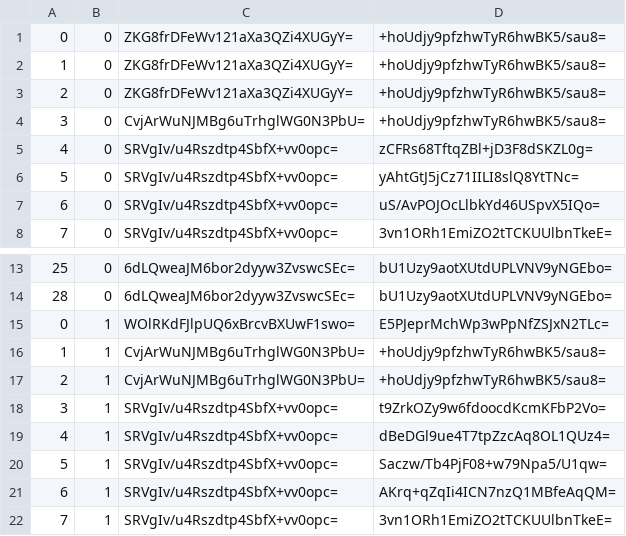
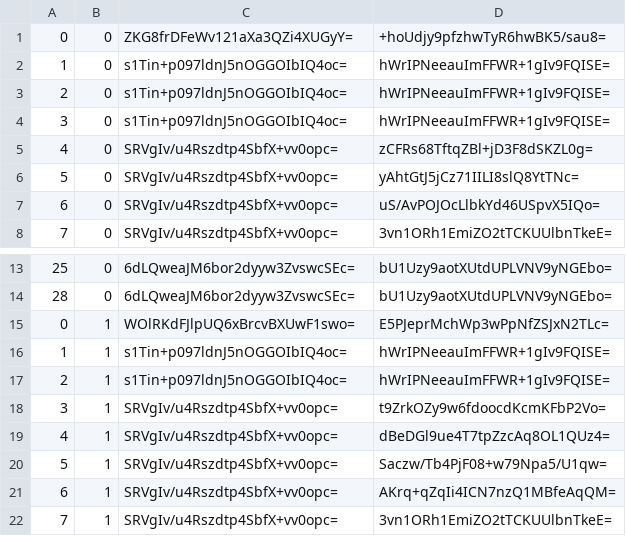
Before and after one commit to mochimochiomochi/mochicraftmap2, a CSV file: overworld/tiles/zoom.-1/metadata/k.0.0.csv, drawn as a sheet; only a part is shown, gaps mark what is left out.

```diff
--- a/overworld/tiles/zoom.-1/metadata/k.0.0.csv
+++ b/overworld/tiles/zoom.-1/metadata/k.0.0.csv
@@ -1,5 +1,5 @@
 0,0,ZKG8frDFeWv121aXa3QZi4XUGyY=,+hoUdjy9pfzhwTyR6hwBK5/sau8=
-1,0,ZKG8frDFeWv121aXa3QZi4XUGyY=,+hoUdjy9pfzhwTyR6hwBK5/sau8=
-2,0,ZKG8frDFeWv121aXa3QZi4XUGyY=,+hoUdjy9pfzhwTyR6hwBK5/sau8=
-3,0,CvjArWuNJMBg6uTrhglWG0N3PbU=,+hoUdjy9pfzhwTyR6hwBK5/sau8=
+1,0,s1Tin+p097ldnJ5nOGGOIbIQ4oc=,hWrIPNeeauImFFWR+1gIv9FQISE=
+2,0,s1Tin+p097ldnJ5nOGGOIbIQ4oc=,hWrIPNeeauImFFWR+1gIv9FQISE=
+3,0,s1Tin+p097ldnJ5nOGGOIbIQ4oc=,hWrIPNeeauImFFWR+1gIv9FQISE=
 4,0,SRVgIv/u4Rszdtp4SbfX+vv0opc=,zCFRs68TftqZBl+jD3F8dSKZL0g=
@@ -15,4 +15,4 @@
 0,1,WOlRKdFJlpUQ6xBrcvBXUwF1swo=,E5PJeprMchWp3wPpNfZSJxN2TLc=
-1,1,CvjArWuNJMBg6uTrhglWG0N3PbU=,+hoUdjy9pfzhwTyR6hwBK5/sau8=
-2,1,CvjArWuNJMBg6uTrhglWG0N3PbU=,+hoUdjy9pfzhwTyR6hwBK5/sau8=
+1,1,s1Tin+p097ldnJ5nOGGOIbIQ4oc=,hWrIPNeeauImFFWR+1gIv9FQISE=
+2,1,s1Tin+p097ldnJ5nOGGOIbIQ4oc=,hWrIPNeeauImFFWR+1gIv9FQISE=
 3,1,SRVgIv/u4Rszdtp4SbfX+vv0opc=,t9ZrkOZy9w6fdoocdKcmKFbP2Vo=
```
Also changed, not shown: overworld/tiles/zoom.-1/metadata/k.0.-1.csv, overworld/tiles/zoom.-1/metadata/k.1.1.csv, 39 other files.
